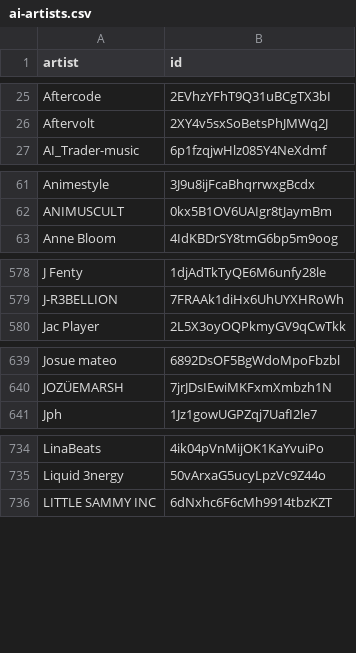
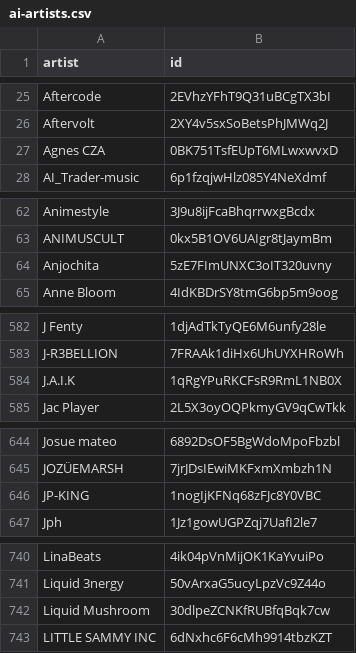
Before and after one commit to gounetmusic/loved-music-ai-artists, a CSV file: ai-artists.csv, drawn as a sheet; only a part is shown, gaps mark what is left out; the diff covers the shown part only.

```diff
--- a/ai-artists.csv
+++ b/ai-artists.csv
@@ -26,2 +26,3 @@ Aftercode,2EVhzYFhT9Q31uBCgTX3bI
 Aftervolt,2XY4v5sxSoBetsPhJMWq2J
+Agnes CZA,0BK751TsfEUpT6MLwxwvxD
 AI_Trader-music,6p1fzqjwHlz085Y4NeXdmf
@@ -62,2 +63,3 @@ Animestyle,3J9u8ijFcaBhqrrwxgBcdx
 ANIMUSCULT,0kx5B1OV6UAIgr8tJaymBm
+Anjochita,5zE7FImUNXC3oIT320uvny
 Anne Bloom,4IdKBDrSY8tmG6bp5m9oog
@@ -579,2 +583,3 @@ J Fenty,1djAdTkTyQE6M6unfy28le
 J-R3BELLION,7FRAAk1diHx6UhUYXHRoWh
+J.A.I.K,1qRgYPuRKCFsR9RmL1NB0X
 Jac Player,2L5X3oyOQPkmyGV9qCwTkk
@@ -640,2 +645,3 @@ Josue mateo,6892DsOF5BgWdoMpoFbzbl
 JOZÜEMARSH,7jrJDsIEwiMKFxmXmbzh1N
+JP-KING,1nogIjKFNq68zFJc8Y0VBC
 Jph,1Jz1gowUGPZqj7UafI2le7
@@ -735,2 +741,3 @@ LinaBeats,4ik04pVnMijOK1KaYvuiPo
 Liquid 3nergy,50vArxaG5ucyLpzVc9Z44o
+Liquid Mushroom,30dlpeZCNKfRUBfqBqk7cw
 LITTLE SAMMY INC,6dNxhc6F6cMh9914tbzKZT
```
Also changed, not shown: 19 added rows elsewhere in this file, 2 other files.
